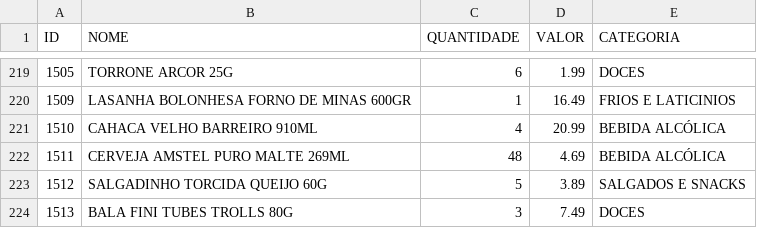
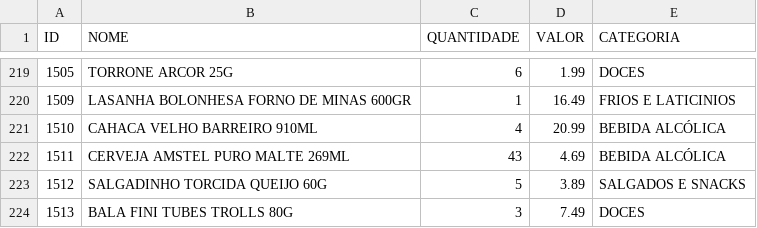
Before and after one commit to guicobracraft-prog/PesquisadeMercado, a CSV file: catalogo_geral.csv, drawn as a sheet; only a part is shown, gaps mark what is left out.

```diff
--- a/catalogo_geral.csv
+++ b/catalogo_geral.csv
@@ -221,3 +221,3 @@ ID;NOME;QUANTIDADE;VALOR;CATEGORIA
 1510;CAHACA VELHO BARREIRO 910ML;4;20.99;BEBIDA ALCÓLICA
-1511;CERVEJA AMSTEL PURO MALTE 269ML;48;4.69;BEBIDA ALCÓLICA
+1511;CERVEJA AMSTEL PURO MALTE 269ML;43;4.69;BEBIDA ALCÓLICA
 1512;SALGADINHO TORCIDA QUEIJO 60G;5;3.89;SALGADOS E SNACKS
```
Also changed, not shown: catalogo_por_categoria.csv, vendas_acumuladas.csv, 3 other files.
